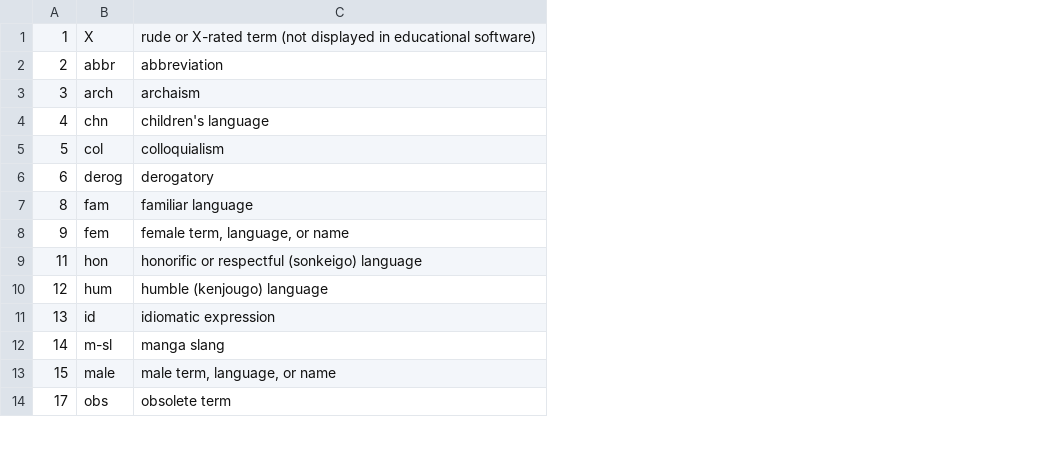
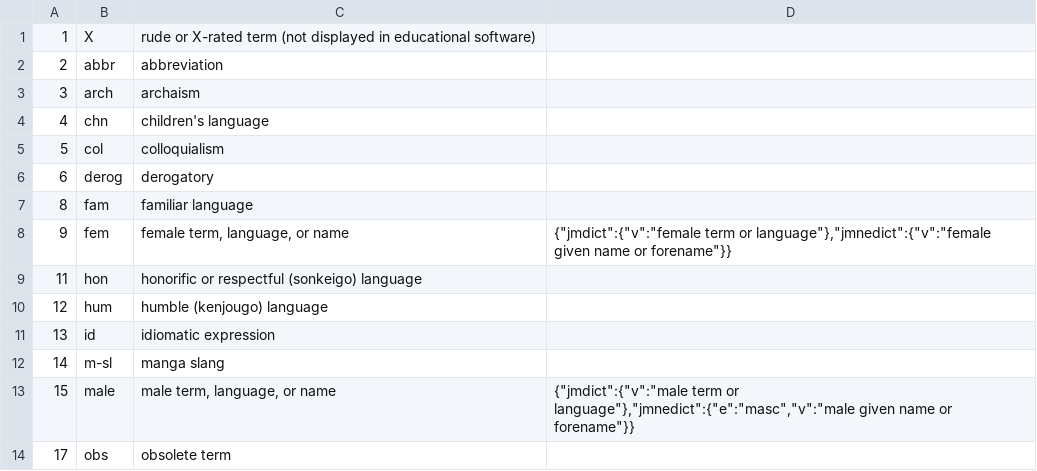
Before and after one commit to briankrznarich/jmdictdb, a CSV file: jmdictdb/data/kwmisc.csv, drawn as a sheet; only a part is shown; the diff names each change by its address in the sheet, - before the commit and + after, or states it on an @@ line.

Commit message:
ents: add field to kw* tables for entity info (db-042c98)
Add a new column 'ents' to the six kw* tables and files whose
tags are used ans entities in the XML DTDs.  Currently the
test_jsb_kwds fails since the new column is not read when a
Kwds instance in initialize from csv files.

```diff
--- a/jmdictdb/data/kwmisc.csv
+++ b/jmdictdb/data/kwmisc.csv
+column D, rows 8-13: {"jmdict":{"v":"female term or language"},"jmnedict":{"v":"female given name or forename"}} |  |  |  |  | {"jmdict":{"v":"male term or language"},"jmnedict":{"e":"masc","v":"male given name or forename"}}
```
Also changed, not shown: jmdictdb/data/kwfld.csv, jmdictdb/data/kwrinf.csv, 4 other files.
